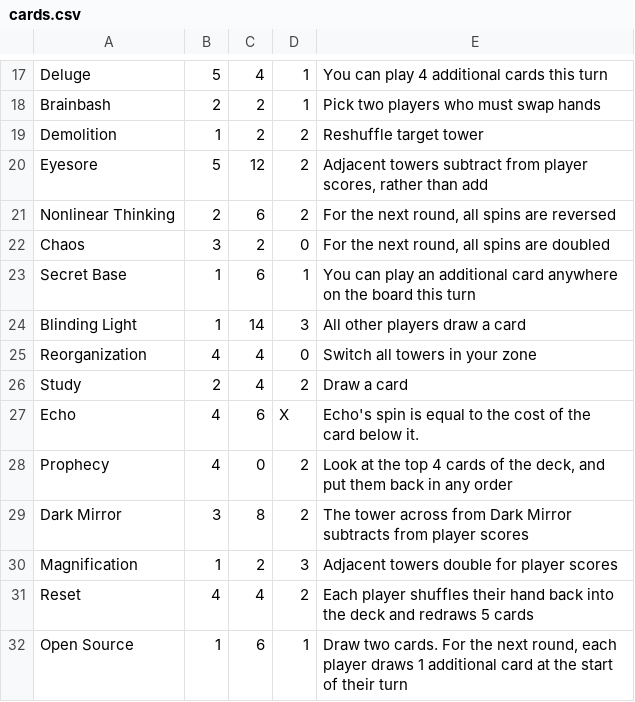
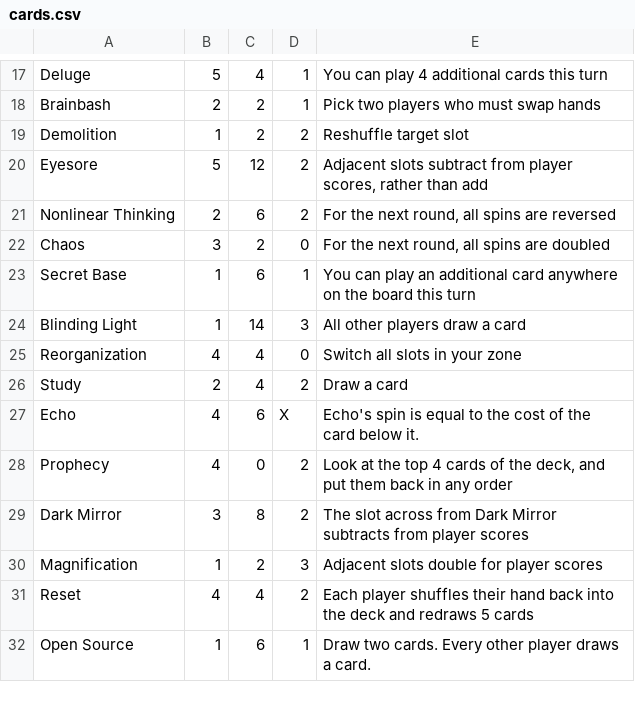
Before and after one commit to DasAlvarp/Fatespinner, a CSV file: cards.csv, drawn as a sheet; only a part is shown, gaps mark what is left out.

```diff
--- a/cards.csv
+++ b/cards.csv
@@ -18,4 +18,4 @@ Deluge;5;4;1;You can play 4 additional cards this turn
 Brainbash;2;2;1;Pick two players who must swap hands
-Demolition;1;2;2;Reshuffle target tower
-Eyesore;5;12;2;Adjacent towers subtract from player scores, rather than add
+Demolition;1;2;2;Reshuffle target slot
+Eyesore;5;12;2;Adjacent slots subtract from player scores, rather than add
 Nonlinear Thinking;2;6;2;For the next round, all spins are reversed
@@ -24,3 +24,3 @@ Secret Base;1;6;1;You can play an additional card anywhere on the board this tur
 Blinding Light;1;14;3;All other players draw a card
-Reorganization;4;4;0;Switch all towers in your zone
+Reorganization;4;4;0;Switch all slots in your zone
 Study;2;4;2;Draw a card
@@ -28,5 +28,5 @@ Echo;4;6;X;Echo's spin is equal to the cost of the card below it.
 Prophecy;4;0;2;Look at the top 4 cards of the deck, and put them back in any order
-Dark Mirror;3;8;2;The tower across from Dark Mirror subtracts from player scores
-Magnification;1;2;3;Adjacent towers double for player scores
+Dark Mirror;3;8;2;The slot across from Dark Mirror subtracts from player scores
+Magnification;1;2;3;Adjacent slots double for player scores
 Reset;4;4;2;Each player shuffles their hand back into the deck and redraws 5 cards
-Open Source;1;6;1;Draw two cards. For the next round, each player draws 1 additional card at the start of their turn
+Open Source;1;6;1;Draw two cards. Every other player draws a card.
```
Also changed, not shown: 2 other files.
